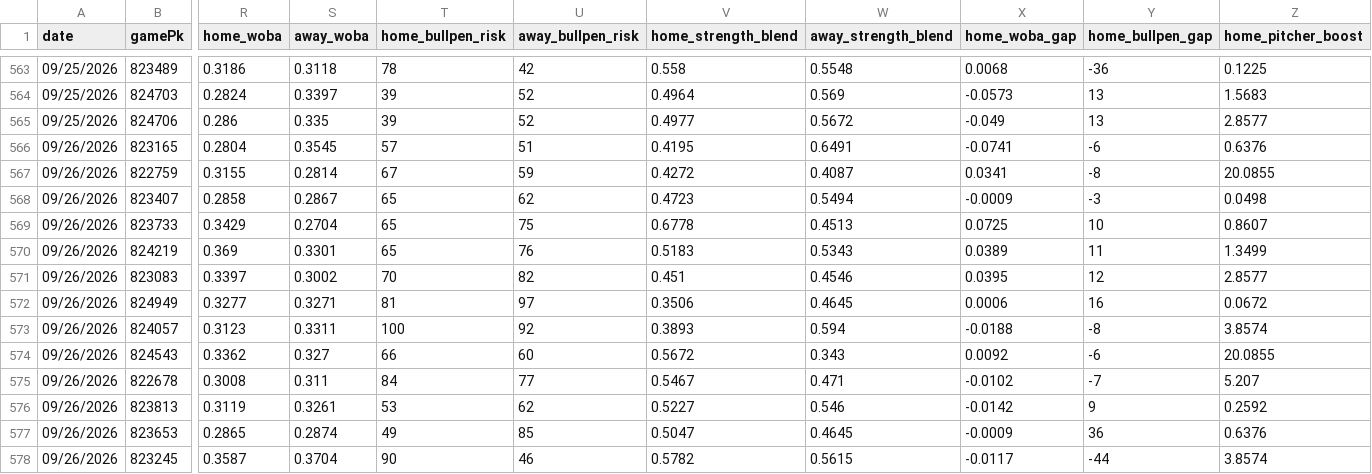
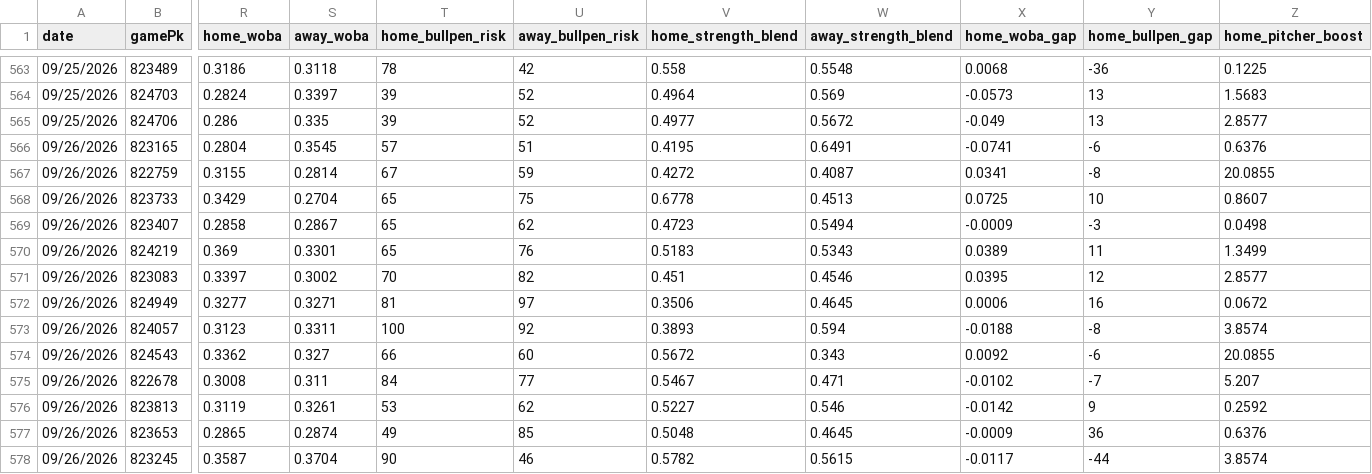
Before and after one commit to flychico/lydiaslab, a CSV file: data/calibration/pregame_attribution_log.csv, drawn as a sheet; only a part is shown, gaps mark what is left out; removed rows and columns are numbered as before the commit, all else as after; rows hold the shown columns only; the diff names each change by its address in the sheet, - before the commit and + after, or states it on an @@ line.

```diff
--- a/data/calibration/pregame_attribution_log.csv
+++ b/data/calibration/pregame_attribution_log.csv
-row 568: 09/26/2026 | 823407 | 0.2858 | 0.2867 | 65 | 62 | 0.4723 | 0.5494 | -0.0009 | -3 | 0.0498
+row 569: 09/26/2026 | 823407 | 0.2858 | 0.2867 | 65 | 62 | 0.4723 | 0.5494 | -0.0009 | -3 | 0.0498
-V577 (home_strength_blend): 0.5047
+V577 (home_strength_blend): 0.5048
```
Also changed, not shown: data/calibration/lab_rating_inputs_log.csv, data/calibration/pitcher_data_log.csv, 35 other files.
